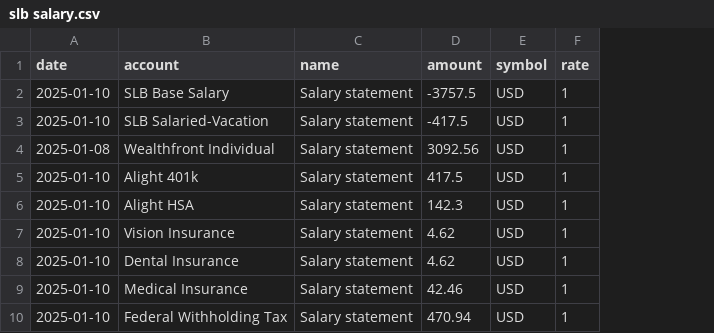
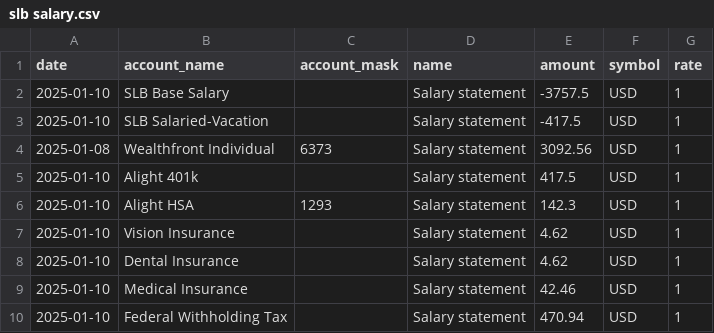
Before and after one commit to redrossa/adfire, a CSV file: adfire/resources/sample/transactions/slb salary.csv, drawn as a sheet; the diff names each change by its address in the sheet, - before the commit and + after, or states it on an @@ line.

Commit message:
Added accounts linter

```diff
--- a/adfire/resources/sample/transactions/slb salary.csv
+++ b/adfire/resources/sample/transactions/slb salary.csv
+column C (account_mask), rows 4-6: 6373 |  | 1293
-B1: account
+B1: account_name
```
Also changed, not shown: adfire/resources/sample_formatted/transactions/robinhood individual.csv, adfire/resources/sample_formatted/transactions/slb salary.csv, 8 other files.
